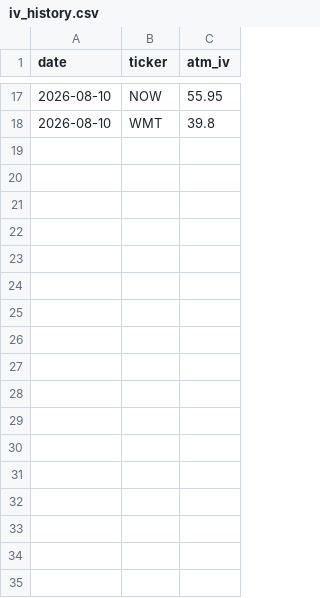
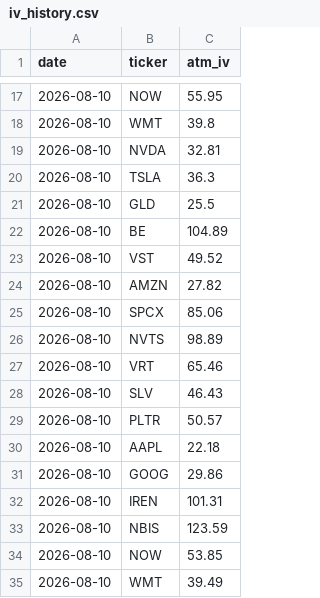
Before and after one commit to cybercurry/options-dashboard, a CSV file: data/iv_history.csv, drawn as a sheet; only a part is shown, gaps mark what is left out; the diff names each change by its address in the sheet, - before the commit and + after, or states it on an @@ line.

```diff
--- a/data/iv_history.csv
+++ b/data/iv_history.csv
+row 19: 2026-08-10 | NVDA | 32.81
+row 20: 2026-08-10 | TSLA | 36.3
+row 21: 2026-08-10 | GLD | 25.5
+row 22: 2026-08-10 | BE | 104.89
+row 23: 2026-08-10 | VST | 49.52
+row 24: 2026-08-10 | AMZN | 27.82
+row 25: 2026-08-10 | SPCX | 85.06
+row 26: 2026-08-10 | NVTS | 98.89
+row 27: 2026-08-10 | VRT | 65.46
+row 28: 2026-08-10 | SLV | 46.43
+row 29: 2026-08-10 | PLTR | 50.57
+row 30: 2026-08-10 | AAPL | 22.18
+row 31: 2026-08-10 | GOOG | 29.86
+row 32: 2026-08-10 | IREN | 101.31
+row 33: 2026-08-10 | NBIS | 123.59
+row 34: 2026-08-10 | NOW | 53.85
+row 35: 2026-08-10 | WMT | 39.49
```
